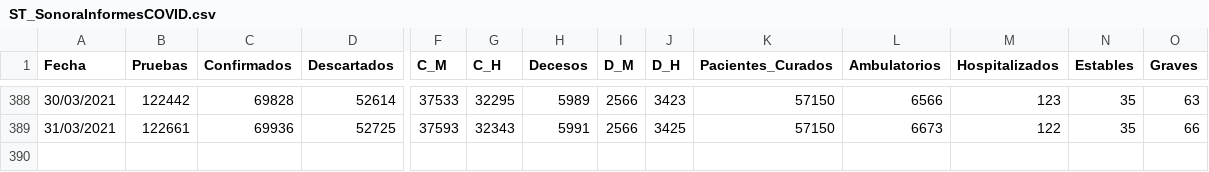
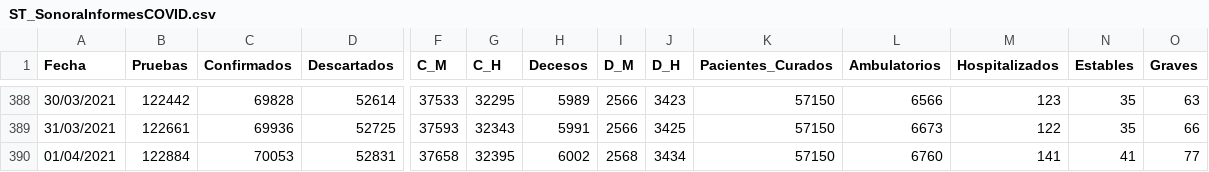
Before and after one commit to dogomoreno/Covid19-Sonora-Municipios, a CSV file: Bases/ST_SonoraInformesCOVID.csv, drawn as a sheet; only a part is shown, gaps mark what is left out; rows hold the shown columns only; the diff names each change by its address in the sheet, - before the commit and + after, or states it on an @@ line.

```diff
--- a/Bases/ST_SonoraInformesCOVID.csv
+++ b/Bases/ST_SonoraInformesCOVID.csv
+row 390: 01/04/2021 | 122884 | 70053 | 52831 | 37658 | 32395 | 6002 | 2568 | 3434 | 57150 | 6760 | 141 | 41 | 77
```
Also changed, not shown: Bases/Decesosdiarios.csv, Bases/ST_CasosMunicipalesSonora.csv, 31 other files.
